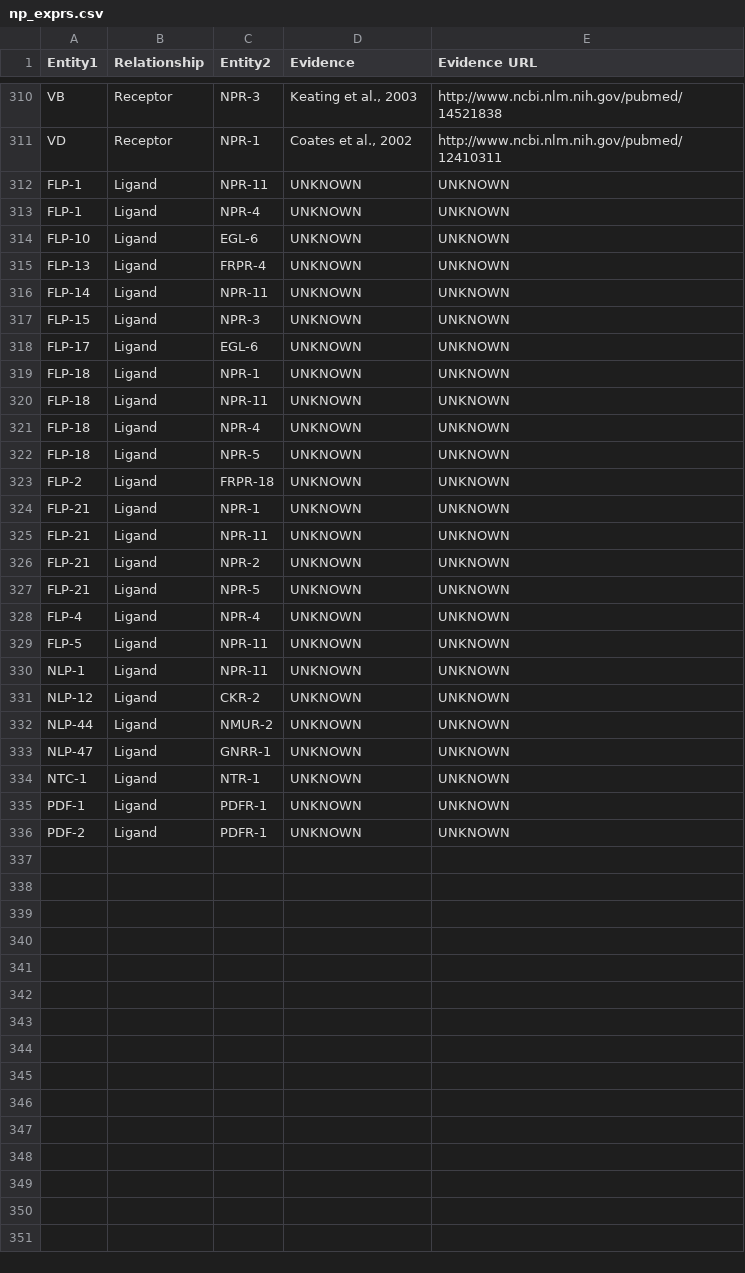
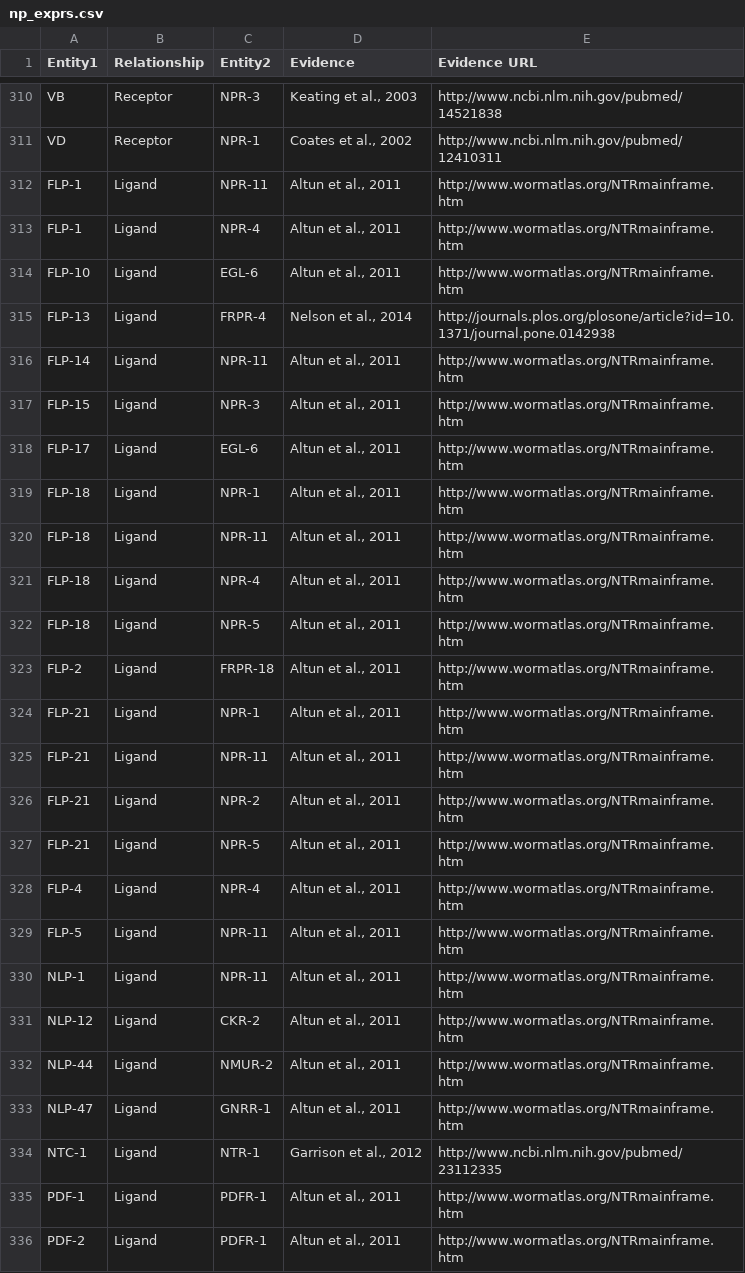
Before and after one commit to clbarnes/connectome_datashare, a CSV file: np_exprs.csv, drawn as a sheet; only a part is shown, gaps mark what is left out.

```diff
--- a/np_exprs.csv
+++ b/np_exprs.csv
@@ -311,26 +311,26 @@ VB,Receptor,NPR-3,"Keating et al., 2003",http://www.ncbi.nlm.nih.gov/pubmed/1452
 VD,Receptor,NPR-1,"Coates et al., 2002",http://www.ncbi.nlm.nih.gov/pubmed/12410311
-FLP-1,Ligand,NPR-11,UNKNOWN,UNKNOWN
-FLP-1,Ligand,NPR-4,UNKNOWN,UNKNOWN
-FLP-10,Ligand,EGL-6,UNKNOWN,UNKNOWN
-FLP-13,Ligand,FRPR-4,UNKNOWN,UNKNOWN
-FLP-14,Ligand,NPR-11,UNKNOWN,UNKNOWN
-FLP-15,Ligand,NPR-3,UNKNOWN,UNKNOWN
-FLP-17,Ligand,EGL-6,UNKNOWN,UNKNOWN
-FLP-18,Ligand,NPR-1,UNKNOWN,UNKNOWN
-FLP-18,Ligand,NPR-11,UNKNOWN,UNKNOWN
-FLP-18,Ligand,NPR-4,UNKNOWN,UNKNOWN
-FLP-18,Ligand,NPR-5,UNKNOWN,UNKNOWN
-FLP-2,Ligand,FRPR-18,UNKNOWN,UNKNOWN
-FLP-21,Ligand,NPR-1,UNKNOWN,UNKNOWN
-FLP-21,Ligand,NPR-11,UNKNOWN,UNKNOWN
-FLP-21,Ligand,NPR-2,UNKNOWN,UNKNOWN
-FLP-21,Ligand,NPR-5,UNKNOWN,UNKNOWN
-FLP-4,Ligand,NPR-4,UNKNOWN,UNKNOWN
-FLP-5,Ligand,NPR-11,UNKNOWN,UNKNOWN
-NLP-1,Ligand,NPR-11,UNKNOWN,UNKNOWN
-NLP-12,Ligand,CKR-2,UNKNOWN,UNKNOWN
-NLP-44,Ligand,NMUR-2,UNKNOWN,UNKNOWN
-NLP-47,Ligand,GNRR-1,UNKNOWN,UNKNOWN
-NTC-1,Ligand,NTR-1,UNKNOWN,UNKNOWN
-PDF-1,Ligand,PDFR-1,UNKNOWN,UNKNOWN
-PDF-2,Ligand,PDFR-1,UNKNOWN,UNKNOWN
+FLP-1,Ligand,NPR-11,"Altun et al., 2011",http://www.wormatlas.org/NTRmainframe.htm
+FLP-1,Ligand,NPR-4,"Altun et al., 2011",http://www.wormatlas.org/NTRmainframe.htm
+FLP-10,Ligand,EGL-6,"Altun et al., 2011",http://www.wormatlas.org/NTRmainframe.htm
+FLP-13,Ligand,FRPR-4,"Nelson et al., 2014",http://journals.plos.org/plosone/article?id=10.1371/journal.pone.0142938
+FLP-14,Ligand,NPR-11,"Altun et al., 2011",http://www.wormatlas.org/NTRmainframe.htm
+FLP-15,Ligand,NPR-3,"Altun et al., 2011",http://www.wormatlas.org/NTRmainframe.htm
+FLP-17,Ligand,EGL-6,"Altun et al., 2011",http://www.wormatlas.org/NTRmainframe.htm
+FLP-18,Ligand,NPR-1,"Altun et al., 2011",http://www.wormatlas.org/NTRmainframe.htm
+FLP-18,Ligand,NPR-11,"Altun et al., 2011",http://www.wormatlas.org/NTRmainframe.htm
+FLP-18,Ligand,NPR-4,"Altun et al., 2011",http://www.wormatlas.org/NTRmainframe.htm
+FLP-18,Ligand,NPR-5,"Altun et al., 2011",http://www.wormatlas.org/NTRmainframe.htm
+FLP-2,Ligand,FRPR-18,"Altun et al., 2011",http://www.wormatlas.org/NTRmainframe.htm
+FLP-21,Ligand,NPR-1,"Altun et al., 2011",http://www.wormatlas.org/NTRmainframe.htm
+FLP-21,Ligand,NPR-11,"Altun et al., 2011",http://www.wormatlas.org/NTRmainframe.htm
+FLP-21,Ligand,NPR-2,"Altun et al., 2011",http://www.wormatlas.org/NTRmainframe.htm
+FLP-21,Ligand,NPR-5,"Altun et al., 2011",http://www.wormatlas.org/NTRmainframe.htm
+FLP-4,Ligand,NPR-4,"Altun et al., 2011",http://www.wormatlas.org/NTRmainframe.htm
+FLP-5,Ligand,NPR-11,"Altun et al., 2011",http://www.wormatlas.org/NTRmainframe.htm
+NLP-1,Ligand,NPR-11,"Altun et al., 2011",http://www.wormatlas.org/NTRmainframe.htm
+NLP-12,Ligand,CKR-2,"Altun et al., 2011",http://www.wormatlas.org/NTRmainframe.htm
+NLP-44,Ligand,NMUR-2,"Altun et al., 2011",http://www.wormatlas.org/NTRmainframe.htm
+NLP-47,Ligand,GNRR-1,"Altun et al., 2011",http://www.wormatlas.org/NTRmainframe.htm
+NTC-1,Ligand,NTR-1,"Garrison et al., 2012",http://www.ncbi.nlm.nih.gov/pubmed/23112335
+PDF-1,Ligand,PDFR-1,"Altun et al., 2011",http://www.wormatlas.org/NTRmainframe.htm
+PDF-2,Ligand,PDFR-1,"Altun et al., 2011",http://www.wormatlas.org/NTRmainframe.htm
```
Also changed, not shown: 10 other files.
